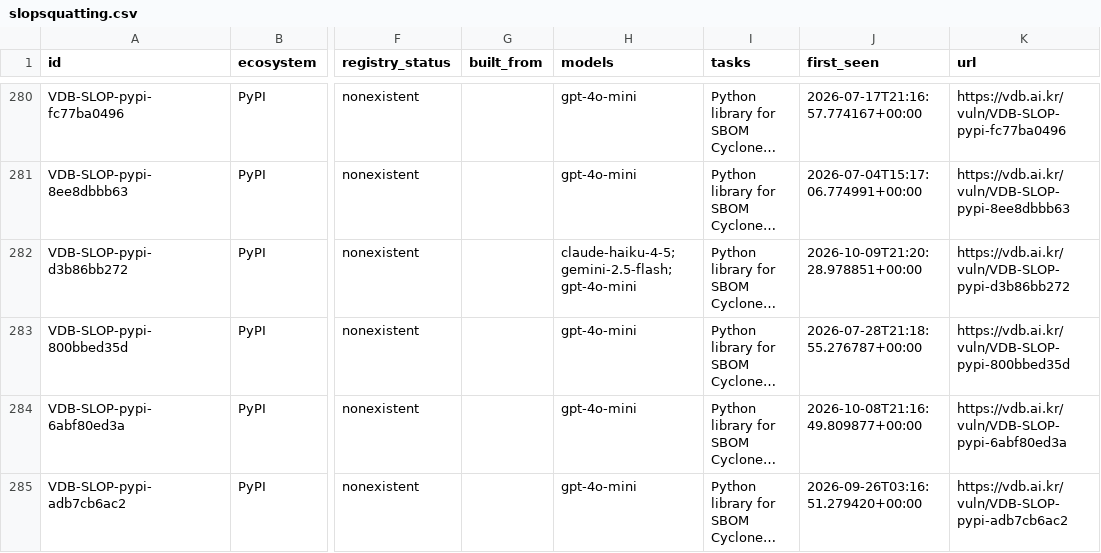
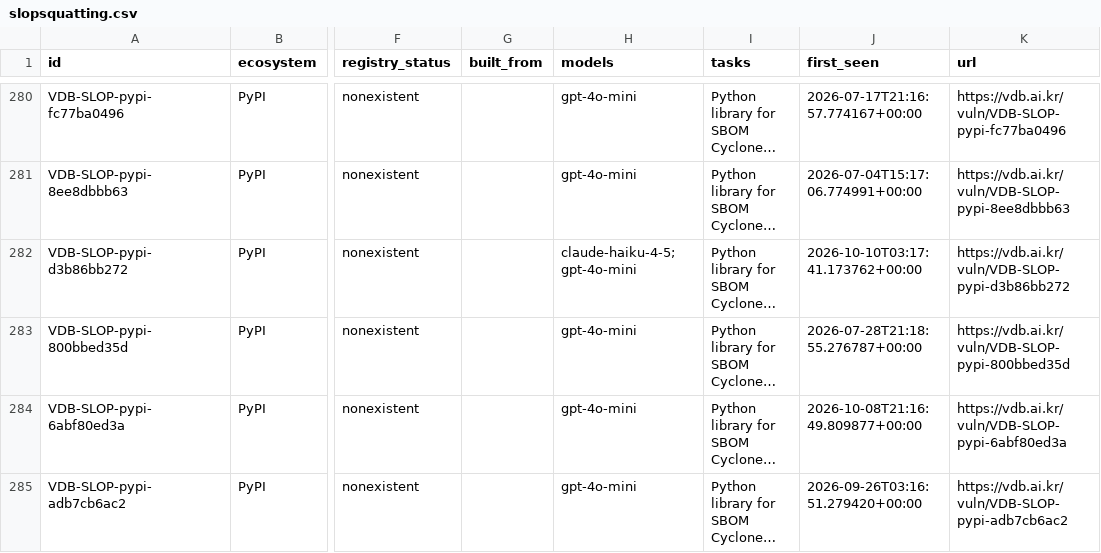
Before and after one commit to 0pstech/slopsquatting-dataset, a CSV file: slopsquatting.csv, drawn as a sheet; only a part is shown, gaps mark what is left out; long unchanged cells end in …; the diff covers the shown part only; the diff names each change by its address in the sheet, - before the commit and + after, or states it on an @@ line.

Commit message:
data: 1976 names as of 2026-10-10

```diff
--- a/slopsquatting.csv
+++ b/slopsquatting.csv
-H282 (models): claude-haiku-4-5;gemini-2.5-flash;gpt-4o-mini
+H282 (models): claude-haiku-4-5;gpt-4o-mini
-J282 (first_seen): 2026-10-09T21:20:28.978851+00:00
+J282 (first_seen): 2026-10-10T03:17:41.173762+00:00
```
Also changed, not shown: 3 added rows and 24 edited cells elsewhere in this file, 3 other files.
